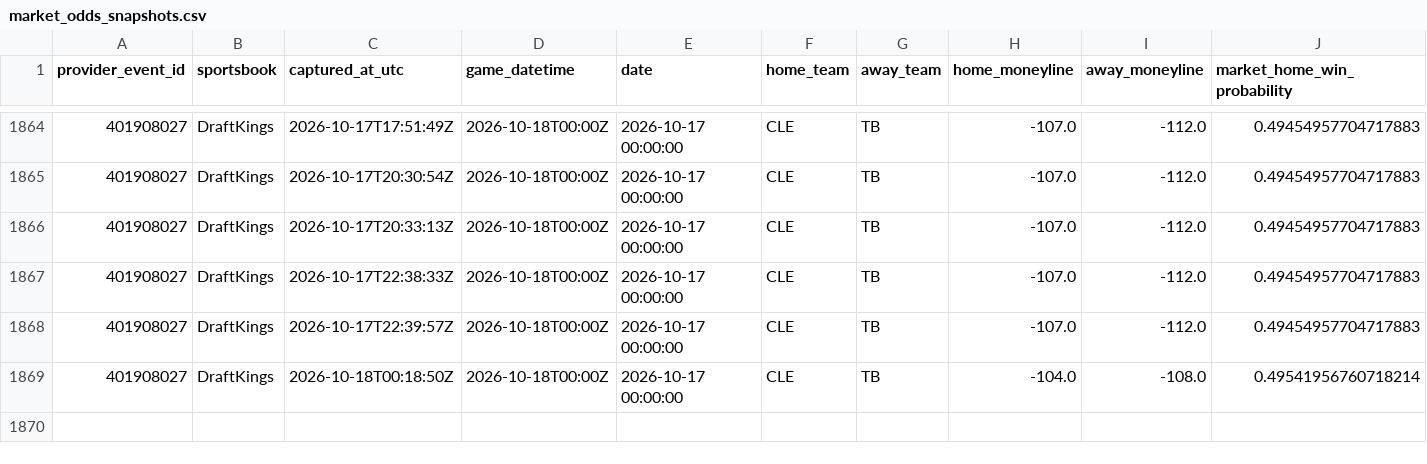
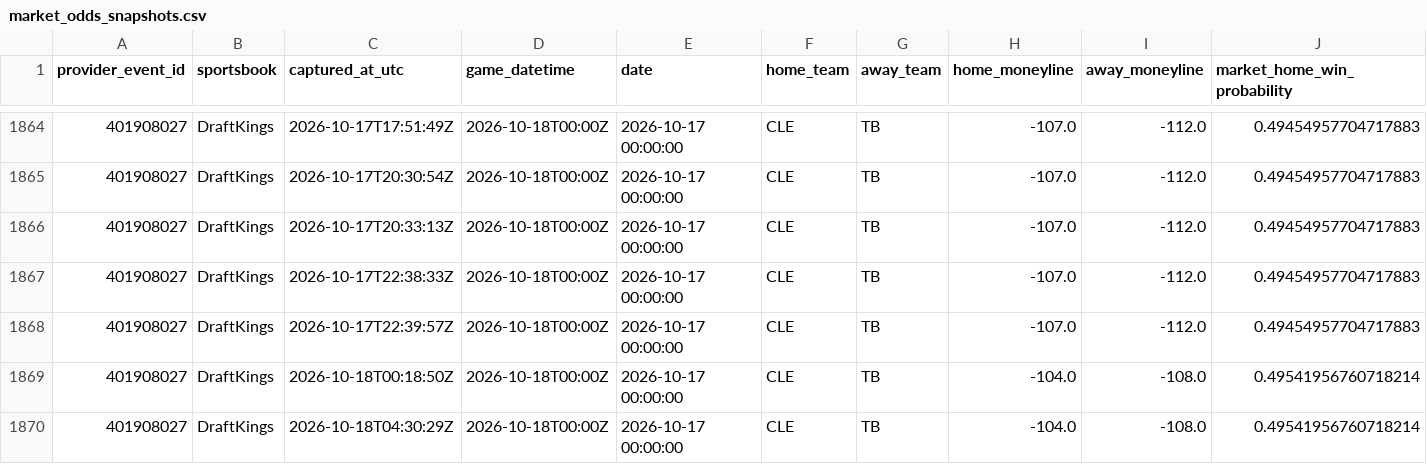
Before and after one commit to 0xyydeca/mlb_metrics, a CSV file: data/predictions/market_odds_snapshots.csv, drawn as a sheet; only a part is shown, gaps mark what is left out; rows hold the shown columns only; the diff names each change by its address in the sheet, - before the commit and + after, or states it on an @@ line.

```diff
--- a/data/predictions/market_odds_snapshots.csv
+++ b/data/predictions/market_odds_snapshots.csv
+row 1870: 401908027 | DraftKings | 2026-10-18T04:30:29Z | 2026-10-18T00:00Z | 2026-10-17 00:00:00 | CLE | TB | -104.0 | -108.0 | 0.49541956760718214
```
